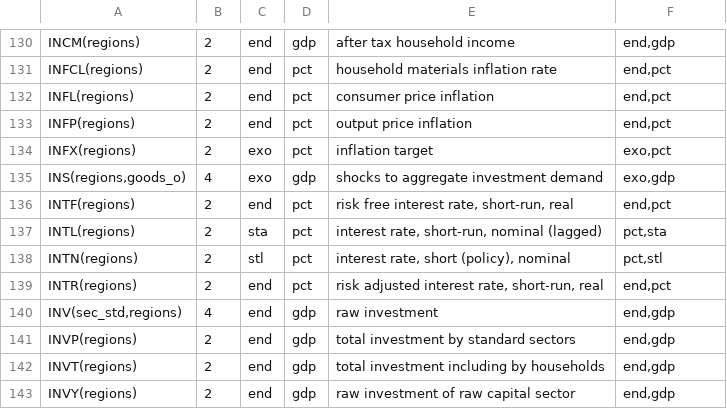
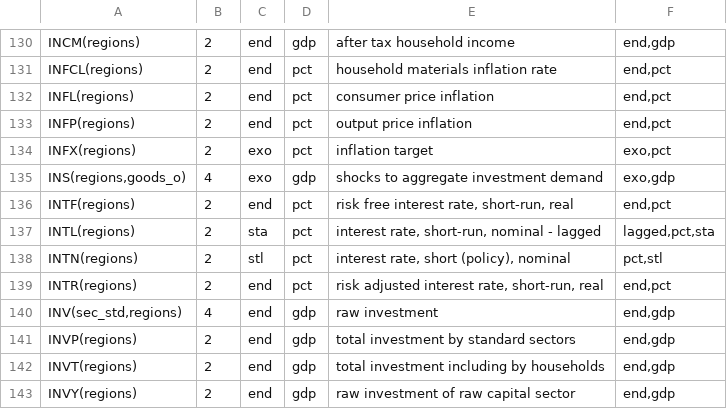
Before and after one commit to McKibbin-Software-Group/gcubed.com-model-2R, a CSV file: 2R/190/sym/model_2R_190_varinfo.csv, drawn as a sheet; only a part is shown, gaps mark what is left out.

```diff
--- a/2R/190/sym/model_2R_190_varinfo.csv
+++ b/2R/190/sym/model_2R_190_varinfo.csv
@@ -136,3 +136,3 @@
 "INTF(regions)",2,end,pct,"risk free interest rate, short-run, real","end,pct"
-"INTL(regions)",2,sta,pct,"interest rate, short-run, nominal (lagged)","pct,sta"
+"INTL(regions)",2,sta,pct,"interest rate, short-run, nominal - lagged","lagged,pct,sta"
 "INTN(regions)",2,stl,pct,"interest rate, short (policy), nominal","pct,stl"
```
Also changed, not shown: 2R/190/configuration.csv, 2R/190/data/baseline_exogenous_projections.csv, 11 other files.
